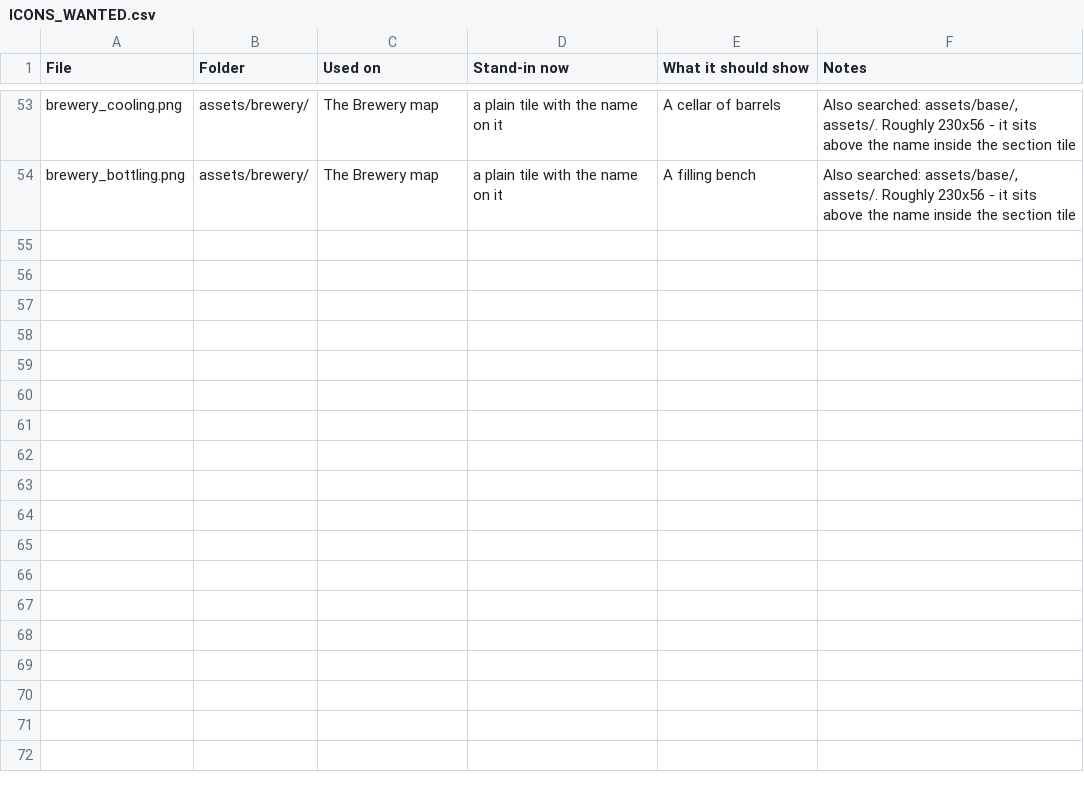
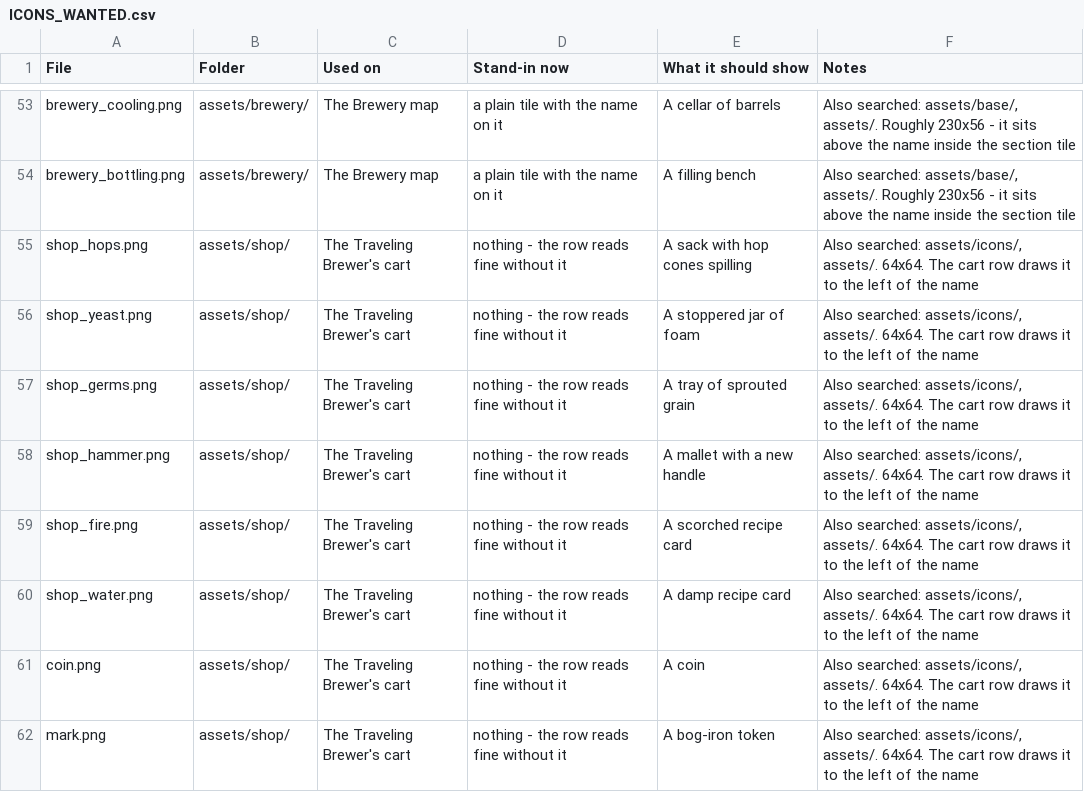
Before and after one commit to SchwartzAnthony/project_sb, a CSV file: data/ICONS_WANTED.csv, drawn as a sheet; only a part is shown, gaps mark what is left out.

```diff
--- a/data/ICONS_WANTED.csv
+++ b/data/ICONS_WANTED.csv
@@ -54 +54,9 @@ brewery_cooling.png,assets/brewery/,The Brewery map,a plain tile with the name o
 brewery_bottling.png,assets/brewery/,The Brewery map,a plain tile with the name on it,A filling bench,"Also searched: assets/base/, assets/. Roughly 230x56 - it sits above the name inside the section tile"
+shop_hops.png,assets/shop/,The Traveling Brewer's cart,nothing - the row reads fine without it,A sack with hop cones spilling,"Also searched: assets/icons/, assets/. 64x64. The cart row draws it to the left of the name"
+shop_yeast.png,assets/shop/,The Traveling Brewer's cart,nothing - the row reads fine without it,A stoppered jar of foam,"Also searched: assets/icons/, assets/. 64x64. The cart row draws it to the left of the name"
+shop_germs.png,assets/shop/,The Traveling Brewer's cart,nothing - the row reads fine without it,A tray of sprouted grain,"Also searched: assets/icons/, assets/. 64x64. The cart row draws it to the left of the name"
+shop_hammer.png,assets/shop/,The Traveling Brewer's cart,nothing - the row reads fine without it,A mallet with a new handle,"Also searched: assets/icons/, assets/. 64x64. The cart row draws it to the left of the name"
+shop_fire.png,assets/shop/,The Traveling Brewer's cart,nothing - the row reads fine without it,A scorched recipe card,"Also searched: assets/icons/, assets/. 64x64. The cart row draws it to the left of the name"
+shop_water.png,assets/shop/,The Traveling Brewer's cart,nothing - the row reads fine without it,A damp recipe card,"Also searched: assets/icons/, assets/. 64x64. The cart row draws it to the left of the name"
+coin.png,assets/shop/,The Traveling Brewer's cart,nothing - the row reads fine without it,A coin,"Also searched: assets/icons/, assets/. 64x64. The cart row draws it to the left of the name"
+mark.png,assets/shop/,The Traveling Brewer's cart,nothing - the row reads fine without it,A bog-iron token,"Also searched: assets/icons/, assets/. 64x64. The cart row draws it to the left of the name"
```
Also changed, not shown: data/Achievements.csv, data/BrewerySections.csv, 27 other files.
